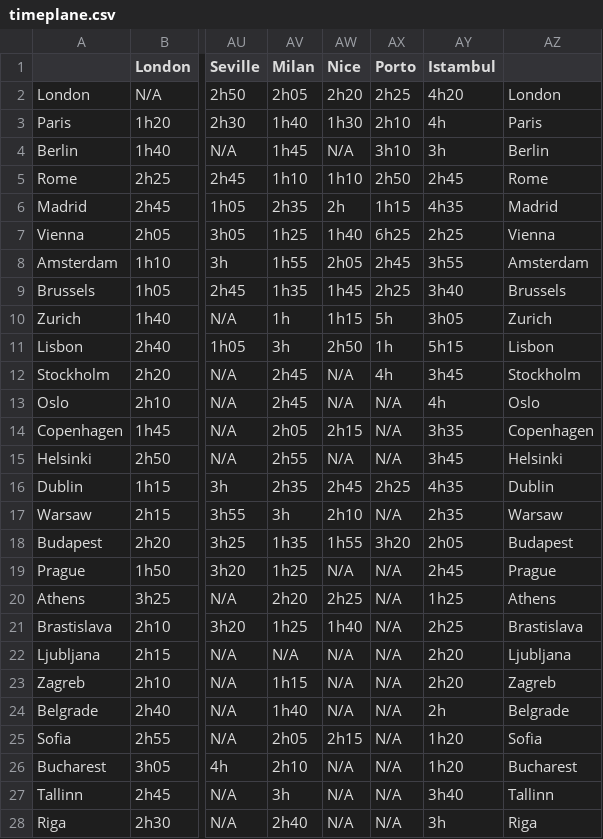
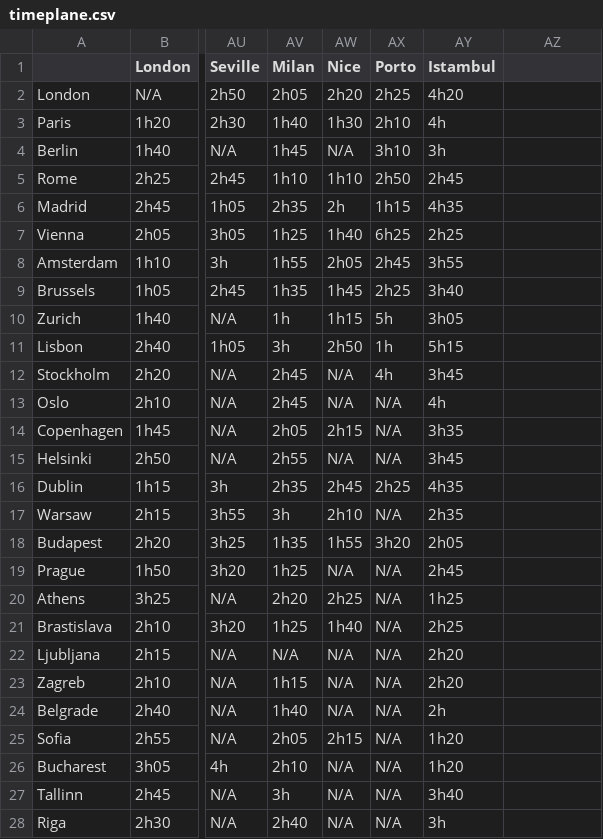
Before and after one commit to Joao-Ex-Machina/IST-CInte, a CSV file: Project_2/datasets/OurDataset/timeplane.csv, drawn as a sheet; only a part is shown, gaps mark what is left out; the diff covers the shown part only; the diff names each change by its address in the sheet, - before the commit and + after, or states it on an @@ line.

```diff
--- a/Project_2/datasets/OurDataset/timeplane.csv
+++ b/Project_2/datasets/OurDataset/timeplane.csv
-AZ2: London
+AZ2: (empty)
-AZ3: Paris
+AZ3: (empty)
-AZ4: Berlin
+AZ4: (empty)
-AZ5: Rome
+AZ5: (empty)
-AZ6: Madrid
+AZ6: (empty)
-AZ7: Vienna
+AZ7: (empty)
-AZ8: Amsterdam
+AZ8: (empty)
-AZ9: Brussels
+AZ9: (empty)
-AZ10: Zurich
+AZ10: (empty)
-AZ11: Lisbon
+AZ11: (empty)
-AZ12: Stockholm
+AZ12: (empty)
-AZ13: Oslo
+AZ13: (empty)
-AZ14: Copenhagen
+AZ14: (empty)
-AZ15: Helsinki
+AZ15: (empty)
-AZ16: Dublin
+AZ16: (empty)
-AZ17: Warsaw
+AZ17: (empty)
-AZ18: Budapest
+AZ18: (empty)
-AZ19: Prague
+AZ19: (empty)
-AZ20: Athens
+AZ20: (empty)
-AZ21: Brastislava
+AZ21: (empty)
-AZ22: Ljubljana
+AZ22: (empty)
-AZ23: Zagreb
+AZ23: (empty)
-AZ24: Belgrade
+AZ24: (empty)
-AZ25: Sofia
+AZ25: (empty)
-AZ26: Bucharest
+AZ26: (empty)
-AZ27: Tallinn
+AZ27: (empty)
-AZ28: Riga
+AZ28: (empty)
```
Also changed, not shown: 23 edited cells elsewhere in this file, 2 other files.
